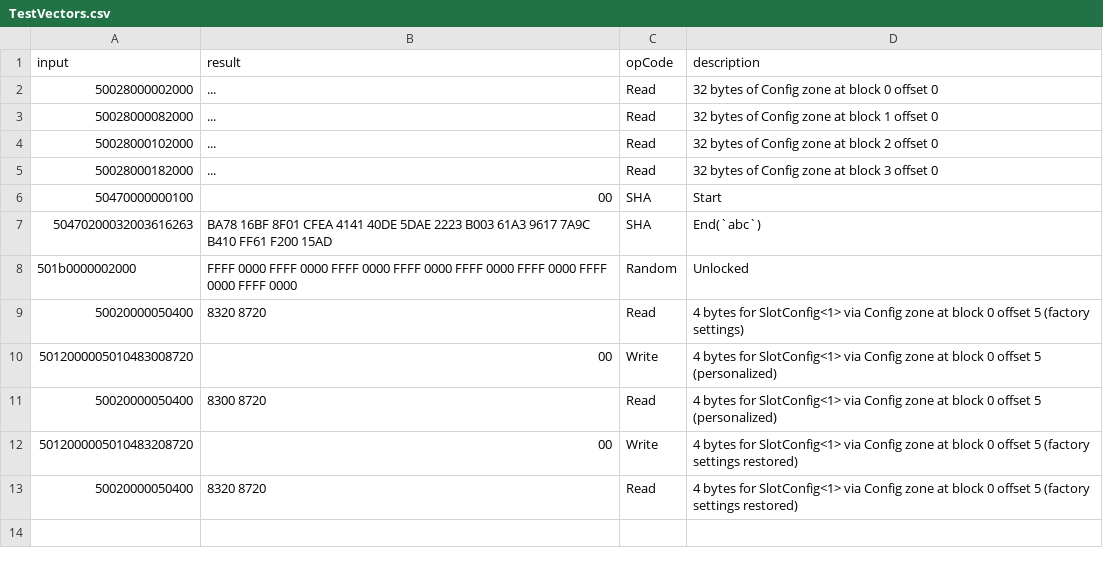
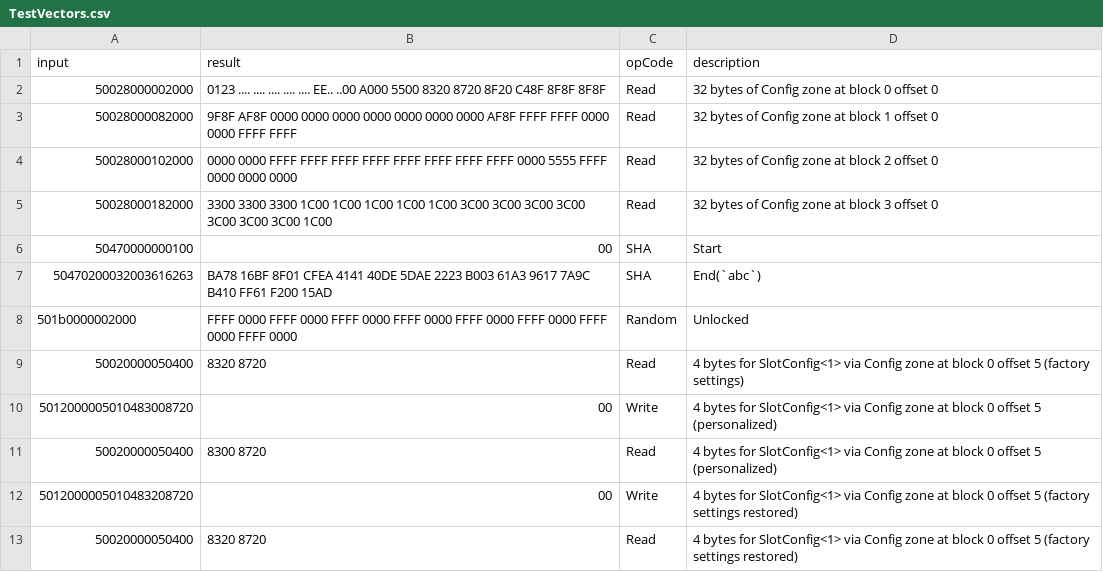
Before and after one commit to mattborja/MB-ATECCX08A-Library, a CSV file: TestVectors.csv, drawn as a sheet.

Commit message:
Release factory state of configuration zone (public only)
Certain non-constant bytes, manufacturer-only use, and device-/revision- specific bytes reserved.

```diff
--- a/TestVectors.csv
+++ b/TestVectors.csv
@@ -1,6 +1,6 @@
 input,result,opCode,description
-50028000002000,...,Read,32 bytes of Config zone at block 0 offset 0
-50028000082000,...,Read,32 bytes of Config zone at block 1 offset 0
-50028000102000,...,Read,32 bytes of Config zone at block 2 offset 0
-50028000182000,...,Read,32 bytes of Config zone at block 3 offset 0
+50028000002000,0123 .... .... .... .... .... EE.. ..00 A000 5500 8320 8720 8F20 C48F 8F8F 8F8F,Read,32 bytes of Config zone at block 0 offset 0
+50028000082000,9F8F AF8F 0000 0000 0000 0000 0000 0000 0000 AF8F FFFF FFFF 0000 0000 FFFF FFFF,Read,32 bytes of Config zone at block 1 offset 0
+50028000102000,0000 0000 FFFF FFFF FFFF FFFF FFFF FFFF FFFF FFFF 0000 5555 FFFF 0000 0000 0000,Read,32 bytes of Config zone at block 2 offset 0
+50028000182000,3300 3300 3300 1C00 1C00 1C00 1C00 1C00 3C00 3C00 3C00 3C00 3C00 3C00 3C00 1C00,Read,32 bytes of Config zone at block 3 offset 0
 50470000000100,00,SHA,Start
```
